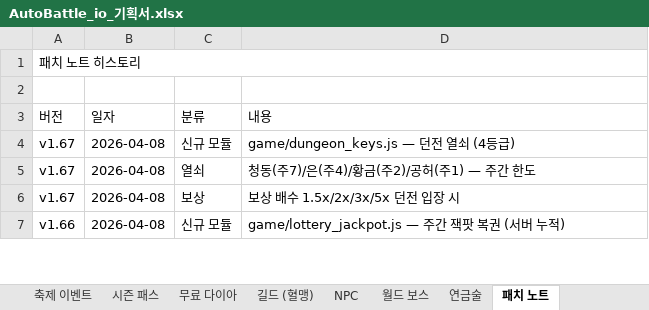
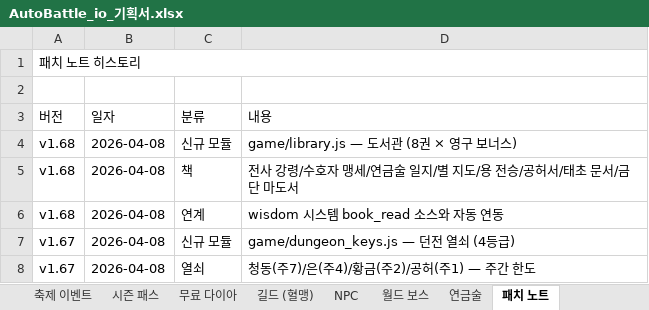
Before and after one commit to goodholic/Baduk-Marble, an Excel workbook: AutoBattle_io_기획서.xlsx, sheet 패치 노트, drawn as a sheet; only a part is shown; the shorter side is filled out with more unchanged rows; values as stored, in another font and other column widths than the file's, no cell formats; the diff names each change by its address in the sheet, - before the commit and + after, or states it on an @@ line.

```diff
--- a/AutoBattle_io_기획서.xlsx (sheet 패치 노트)
+++ b/AutoBattle_io_기획서.xlsx (sheet 패치 노트)
+row 4: v1.68 | 2026-04-08 | 신규 모듈 | game/library.js — 도서관 (8권 × 영구 보너스)
+row 5: v1.68 | 2026-04-08 | 책 | 전사 강령/수호자 맹세/연금술 일지/별 지도/용 전승/공허서/태초 문서/금단 마도서
+row 6: v1.68 | 2026-04-08 | 연계 | wisdom 시스템 book_read 소스와 자동 연동
```
Also changed, not shown: sheet v1.9 ~ v1.68, other sheet tabs, cell formats, 3 other files.
